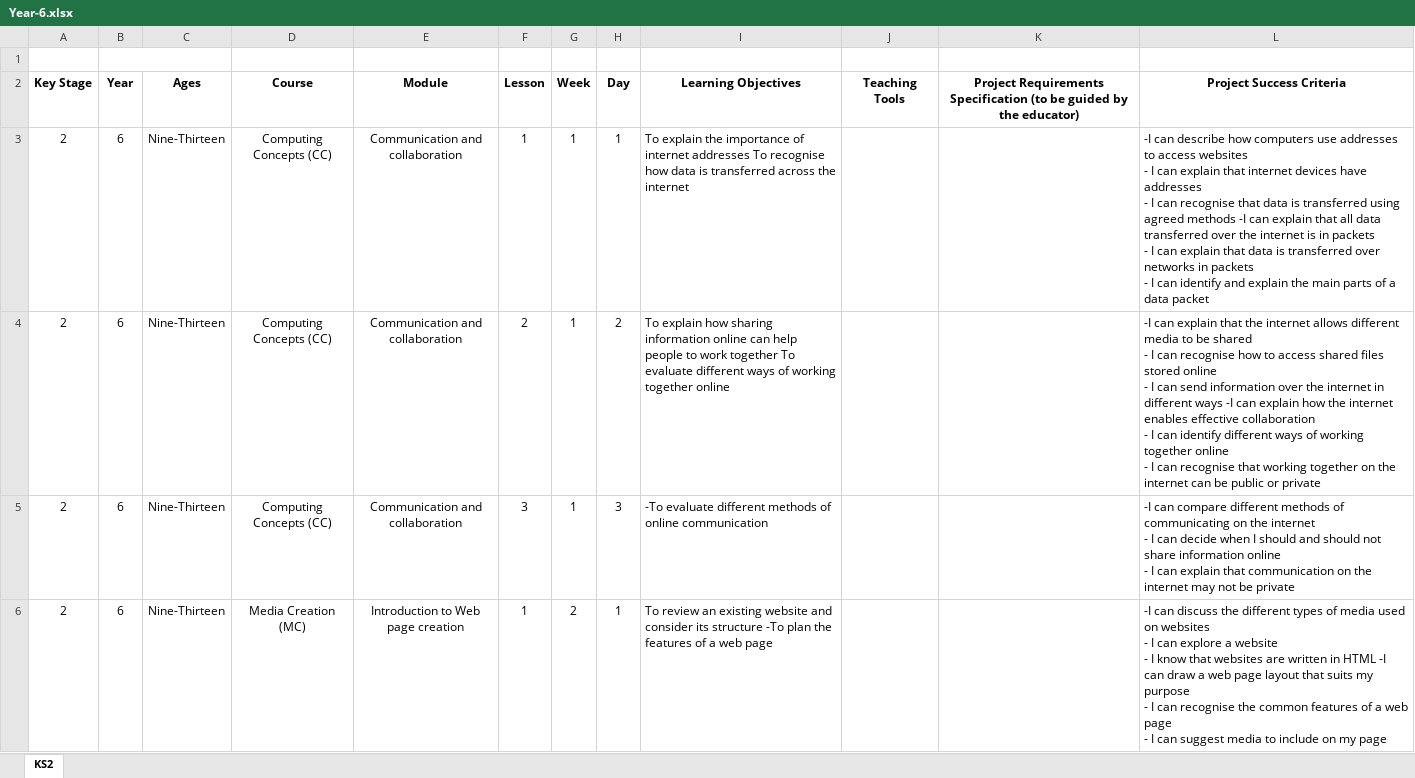
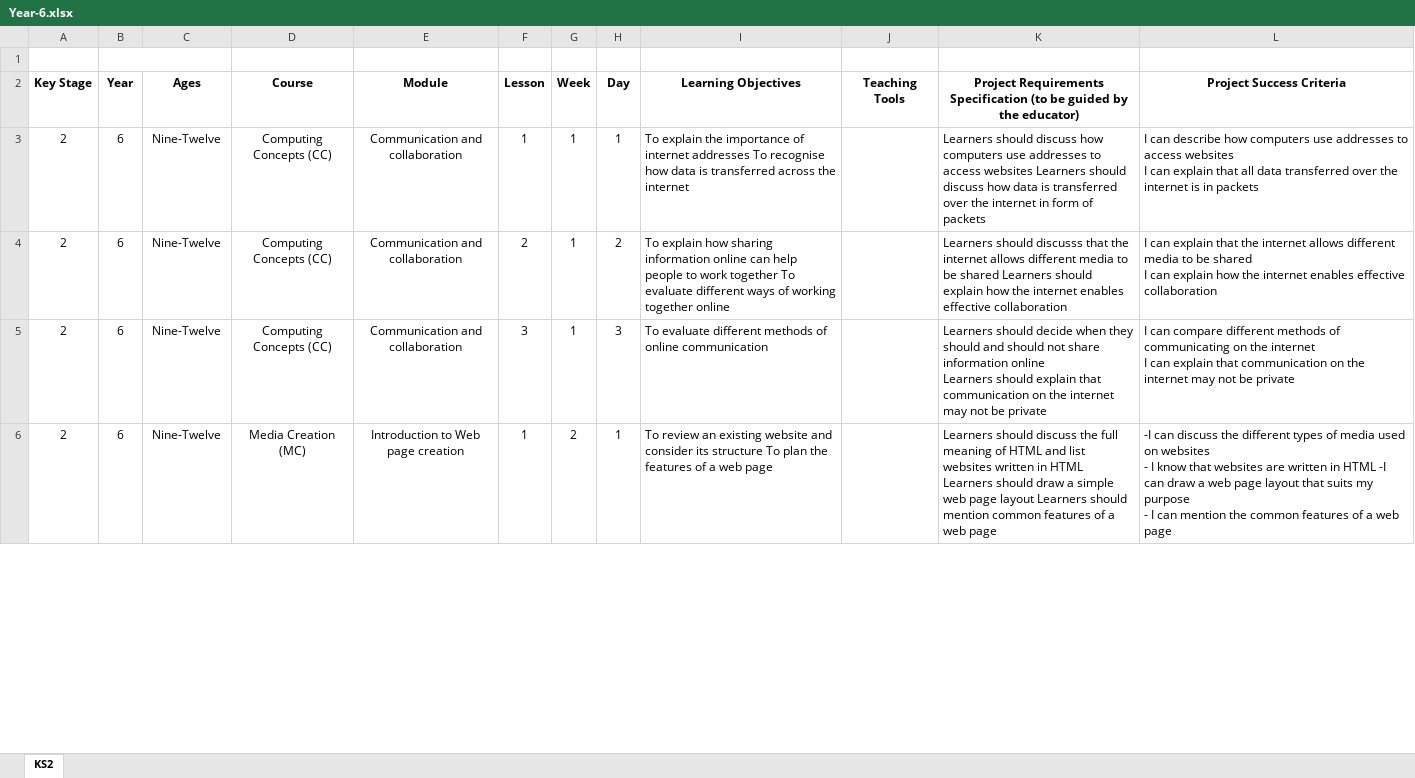
Before and after one commit to BrightDU/Crea8Labs-Comp-Curriculum, an Excel workbook: KS2/Year-6.xlsx, sheet KS2, drawn as a sheet; only a part is shown; values as stored, in another font and other column widths than the file's, no borders; conditional formats not drawn; ↵ is a line break in a cell; the diff covers the shown part only; the diff names each change by its address in the sheet, - before the commit and + after, or states it on an @@ line.

Commit message:
added year 7

```diff
--- a/KS2/Year-6.xlsx (sheet KS2)
+++ b/KS2/Year-6.xlsx (sheet KS2)
-C3:C6 (Ages): Nine-Thirteen
+C3:C6 (Ages): Nine-Twelve
-K3: (empty)
+K3: Learners should discuss how computers use addresses to access websites Learners should discuss how data is transferred over the internet in form of packets
-L3 (Project Success Criteria): -I can describe how computers use addresses to access websites ↵ - I can explain that internet devices have addresses ↵ - I can recognise that data is transferred using agreed methods -I can explain that all data transferred over the internet is in packets ↵ - I can explain that data is transferred over networks in packets ↵ - I can identify and explain the main parts of a data packet
+L3 (Project Success Criteria): I can describe how computers use addresses to access websites ↵ I can explain that all data transferred over the internet is in packets
-K4: (empty)
+K4: Learners should discusss that the internet allows different media to be shared Learners should explain how the internet enables effective collaboration
-L4 (Project Success Criteria): -I can explain that the internet allows different media to be shared ↵ - I can recognise how to access shared files stored online ↵ - I can send information over the internet in different ways -I can explain how the internet enables effective collaboration ↵ - I can identify different ways of working together online ↵ - I can recognise that working together on the internet can be public or private
+L4 (Project Success Criteria): I can explain that the internet allows different media to be shared ↵ I can explain how the internet enables effective collaboration
-I5 (Learning Objectives): -To evaluate different…
+I5 (Learning Objectives): To evaluate different…
-K5: (empty)
+K5: Learners should decide when they should and should not share information online ↵ Learners should explain that communication on the internet may not be private
-L5 (Project Success Criteria): -I can compare different methods of communicating on the internet ↵ - I can decide when I should and should not share information online ↵ - I can…
+L5 (Project Success Criteria): I can compare different methods of communicating on the internet ↵ I can…
-I6 (Learning Objectives): …its structure -To plan the…
+I6 (Learning Objectives): …its structure To plan the…
-K6: (empty)
+K6: Learners should discuss the full meaning of HTML and list websites written in HTML Learners should draw a simple web page layout Learners should mention common features of a web page
-L6 (Project Success Criteria): …- I can explore a website ↵ - I know that websites are written in HTML -I can draw a web page layout that suits my purpose ↵ - I can recognise the common features of a web page ↵ - I can suggest media to include on my page
+L6 (Project Success Criteria): …- I know that websites are written in HTML -I can draw a web page layout that suits my purpose ↵ - I can mention the common features of a web page
```
Also changed, not shown: 54 edited cells elsewhere in this sheet, KS1/Year-1.xlsx, KS1/Year-2.xlsx, 6 other files.
